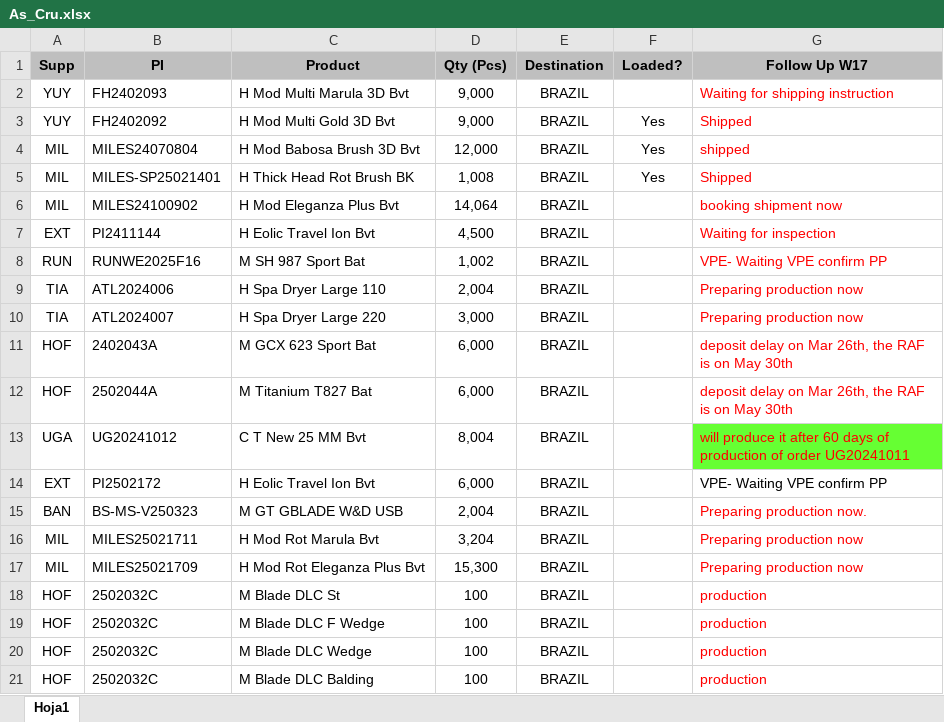
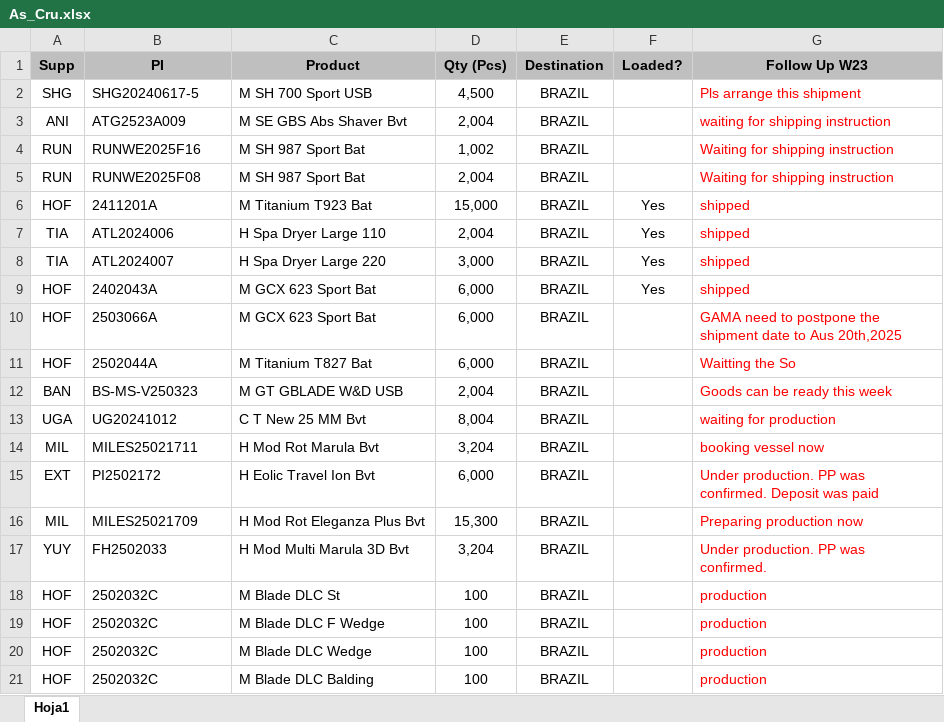
Before and after one commit to AangeloGabriel/Project-AS, an Excel workbook: As_Cru/As_Cru.xlsx, sheet Hoja1, drawn as a sheet; only a part is shown; values as stored, in another font and other column widths than the file's, no borders; conditional formats not drawn; removed rows and columns are numbered as before the commit, all else as after; the diff covers the shown part only; the diff names each change by its address in the sheet, - before the commit and + after, or states it on an @@ line.

```diff
--- a/As_Cru/As_Cru.xlsx (sheet Hoja1)
+++ b/As_Cru/As_Cru.xlsx (sheet Hoja1)
-G1: Follow Up W17
+G1: Follow Up W23
-row 2: YUY | FH2402093 | H Mod Multi Marula 3D Bvt | 9,000 | BRAZIL |  | Waiting for shipping instruction
-row 3: YUY | FH2402092 | H Mod Multi Gold 3D Bvt | 9,000 | BRAZIL | Yes | Shipped
-row 4: MIL | MILES24070804 | H Mod Babosa Brush 3D Bvt | 12,000 | BRAZIL | Yes | shipped
-row 5: MIL | MILES-SP25021401 | H Thick Head Rot Brush BK | 1,008 | BRAZIL | Yes | Shipped
-row 6: MIL | MILES24100902 | H Mod Eleganza Plus Bvt | 14,064 | BRAZIL |  | booking shipment now
-row 7: EXT | PI2411144 | H Eolic Travel Ion Bvt | 4,500 | BRAZIL |  | Waiting for inspection
+row 2: SHG | SHG20240617-5 | M SH 700 Sport USB | 4,500 | BRAZIL |  | Pls arrange this shipment
+row 3: ANI | ATG2523A009 | M SE GBS Abs Shaver Bvt | 2,004 | BRAZIL |  | waiting for shipping instruction
-G4 (Follow Up W23): VPE- Waiting VPE confirm PP
+G4 (Follow Up W23): Waiting for shipping instruction
+row 5: RUN | RUNWE2025F08 | M SH 987 Sport Bat | 2,004 | BRAZIL |  | Waiting for shipping instruction
+row 6: HOF | 2411201A | M Titanium T923 Bat | 15,000 | BRAZIL | Yes | shipped
-F7:F8 (Loaded?): (empty)
+F7:F8 (Loaded?): Yes
-G7:G8 (Follow Up W23): Preparing production now
+G7:G8 (Follow Up W23): shipped
+row 9: HOF | 2402043A | M GCX 623 Sport Bat | 6,000 | BRAZIL | Yes | shipped
-B10 (PI): 2402043A
+B10 (PI): 2503066A
-G10 (Follow Up W23): deposit delay on Mar 26th, the RAF is on May 30th
+G10 (Follow Up W23): GAMA need to postpone the shipment date to Aus 20th,2025
-G11 (Follow Up W23): deposit delay on Mar 26th, the RAF is on May 30th
+G11 (Follow Up W23): Waitting the So
-row 13: UGA | UG20241012 | C T New 25 MM Bvt | 8,004 | BRAZIL |  | will produce it after 60 days of production of order UG20241011
-row 14: EXT | PI2502172 | H Eolic Travel Ion Bvt | 6,000 | BRAZIL |  | VPE- Waiting VPE confirm PP
-G12 (Follow Up W23): Preparing production now.
+G12 (Follow Up W23): Goods can be ready this week
+row 13: UGA | UG20241012 | C T New 25 MM Bvt | 8,004 | BRAZIL |  | waiting for production
-G14 (Follow Up W23): Preparing production now
+G14 (Follow Up W23): booking vessel now
+row 15: EXT | PI2502172 | H Eolic Travel Ion Bvt | 6,000 | BRAZIL |  | Under production. PP was confirmed. Deposit was paid
+row 17: YUY | FH2502033 | H Mod Multi Marula 3D Bvt | 3,204 | BRAZIL |  | Under production. PP was confirmed.
```
Also changed, not shown: 15 added rows, 15 removed rows, 5 moved rows and 18 edited cells elsewhere in this sheet, hidden cells, 2 other files.
